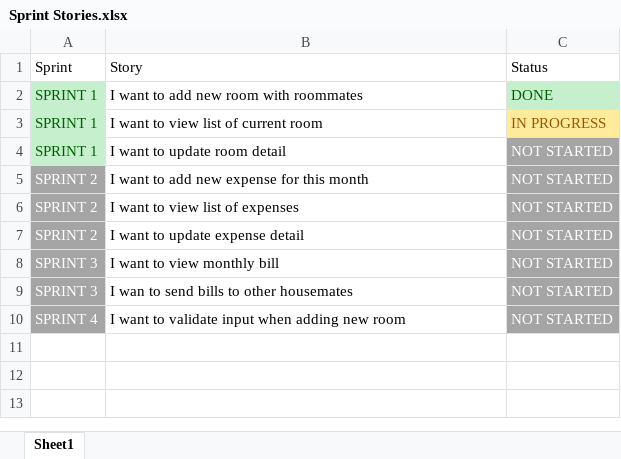
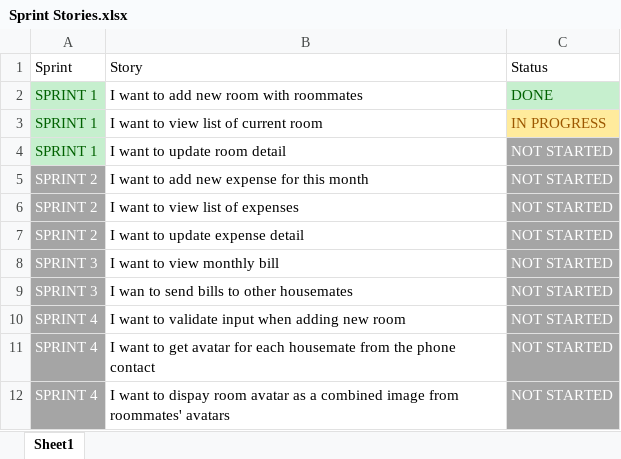
Before and after one commit to KingsleyNguyenNTU/SharedHouse, an Excel workbook: docs/Sprint Stories.xlsx, sheet Sheet1, drawn as a sheet; values as stored, in another font and other column widths than the file's, no borders; table styles not drawn; the diff names each change by its address in the sheet, - before the commit and + after, or states it on an @@ line.

```diff
--- a/docs/Sprint Stories.xlsx (sheet Sheet1)
+++ b/docs/Sprint Stories.xlsx (sheet Sheet1)
+row 11: SPRINT 4 | I want to get avatar for each housemate from the phone contact | NOT STARTED
+row 12: SPRINT 4 | I want to dispay room avatar as a combined image from roommates' avatars | NOT STARTED
```
Also changed, not shown: 19 other files.
